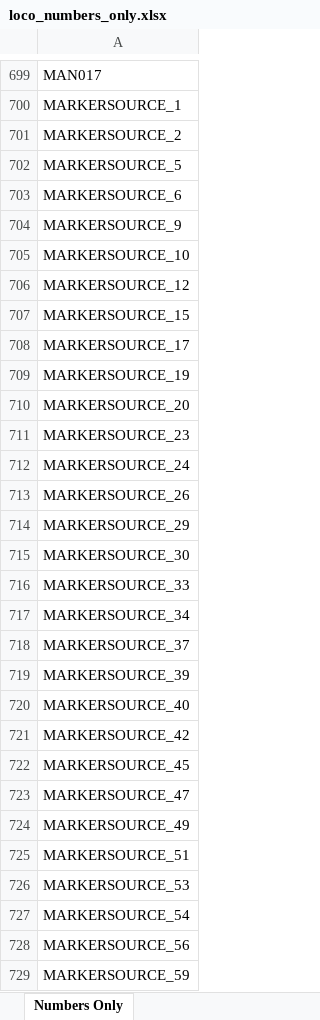
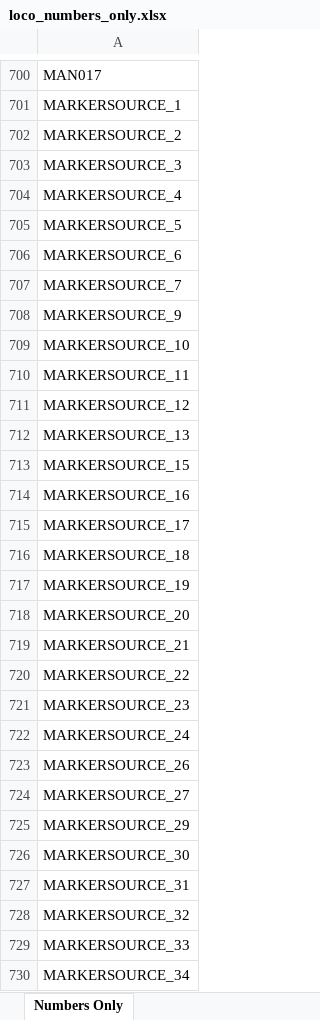
Before and after one commit to grahame21/railops-backend, an Excel workbook: static/downloads/loco_numbers_only.xlsx, sheet Numbers Only, drawn as a sheet; only a part is shown, gaps mark what is left out; the shorter side is filled out with more unchanged rows; values as stored, in another font and other column widths than the file's, no borders; the diff covers the shown part only; the diff names each change by its address in the sheet, - before the commit and + after, or states it on an @@ line.

```diff
--- a/static/downloads/loco_numbers_only.xlsx (sheet Numbers Only)
+++ b/static/downloads/loco_numbers_only.xlsx (sheet Numbers Only)
+row 703: MARKERSOURCE_3
+row 704: MARKERSOURCE_4
+row 707: MARKERSOURCE_7
+row 710: MARKERSOURCE_11
+row 712: MARKERSOURCE_13
+row 714: MARKERSOURCE_16
+row 716: MARKERSOURCE_18
+row 719: MARKERSOURCE_21
+row 720: MARKERSOURCE_22
+row 724: MARKERSOURCE_27
+row 727: MARKERSOURCE_31
+row 728: MARKERSOURCE_32
```
Also changed, not shown: 178 added rows elsewhere in this sheet, static/downloads/loco_database.xlsx, 8 other files.
